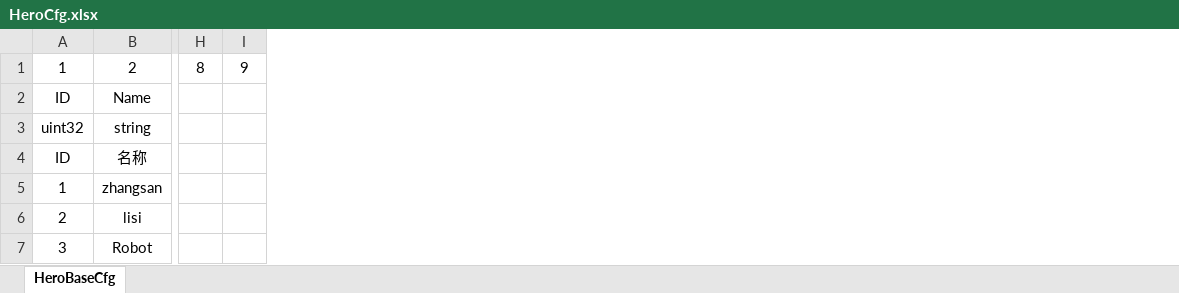
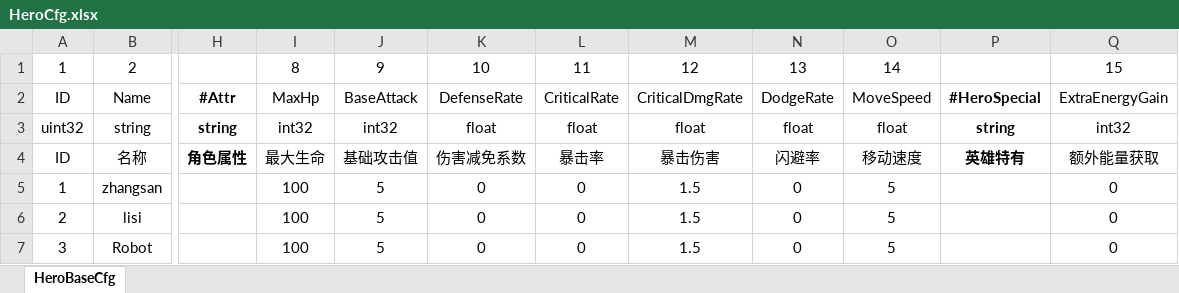
Before and after one commit to DONGCIDACIGAME/Dongcidaci, an Excel workbook: Excel2Proto/excel/HeroCfg.xlsx, sheet HeroBaseCfg, drawn as a sheet; only a part is shown, gaps mark what is left out; values as stored, in another font and other column widths than the file's, no borders; removed rows and columns are numbered as before the commit, all else as after; the diff covers the shown part only; the diff names each change by its address in the sheet, - before the commit and + after, or states it on an @@ line.

```diff
--- a/Excel2Proto/excel/HeroCfg.xlsx (sheet HeroBaseCfg)
+++ b/Excel2Proto/excel/HeroCfg.xlsx (sheet HeroBaseCfg)
-column H, row 1: 8
-column I, row 1: 9
+column H, rows 2-4: #Attr | string | 角色属性
+column I, rows 1-7: 8 | MaxHp | int32 | 最大生命 | 100 | 100 | 100
+column J, rows 1-7: 9 | BaseAttack | int32 | 基础攻击值 | 5 | 5 | 5
+column K, rows 1-7: 10 | DefenseRate | float | 伤害减免系数 | 0 | 0 | 0
+column L, rows 1-7: 11 | CriticalRate | float | 暴击率 | 0 | 0 | 0
+column M, rows 1-7: 12 | CriticalDmgRate | float | 暴击伤害 | 1.5 | 1.5 | 1.5
+column N, rows 1-7: 13 | DodgeRate | float | 闪避率 | 0 | 0 | 0
+column O, rows 1-7: 14 | MoveSpeed | float | 移动速度 | 5 | 5 | 5
+column P, rows 2-4: #HeroSpecial | string | 英雄特有
+column Q, rows 1-7: 15 | ExtraEnergyGain | int32 | 额外能量获取 | 0 | 0 | 0
```
Also changed, not shown: 2 added columns elsewhere in this sheet, Excel2Proto/excel/MonsterCfg.xlsx, 37 other files.
